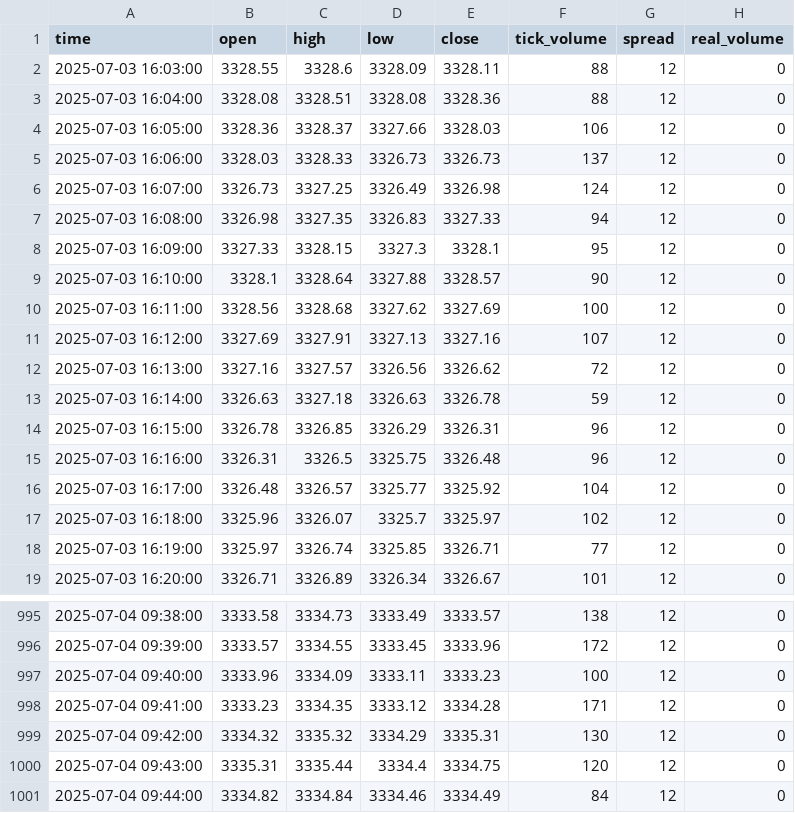
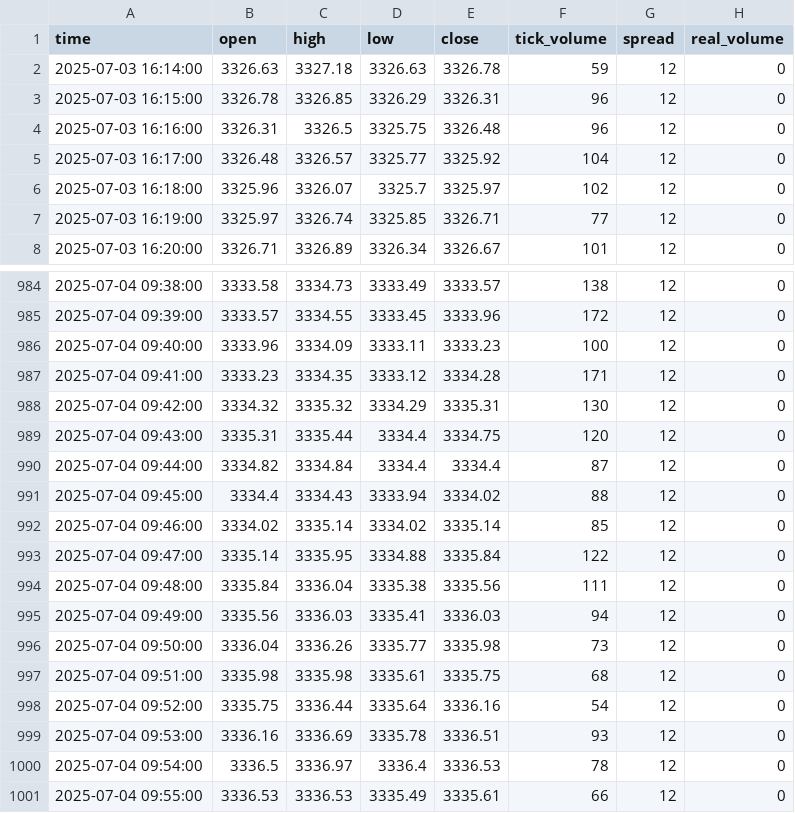
Before and after one commit to romeofx/Usdaud_forecast, a CSV file: xauusd_data.csv, drawn as a sheet; only a part is shown, gaps mark what is left out.

Commit message:
Update xauusd_data.csv - 2025-07-04 10:55:54

```diff
--- a/xauusd_data.csv
+++ b/xauusd_data.csv
@@ -1,13 +1,2 @@
 time,open,high,low,close,tick_volume,spread,real_volume
-2025-07-03 16:03:00,3328.55,3328.6,3328.09,3328.11,88,12,0
-2025-07-03 16:04:00,3328.08,3328.51,3328.08,3328.36,88,12,0
-2025-07-03 16:05:00,3328.36,3328.37,3327.66,3328.03,106,12,0
-2025-07-03 16:06:00,3328.03,3328.33,3326.73,3326.73,137,12,0
-2025-07-03 16:07:00,3326.73,3327.25,3326.49,3326.98,124,12,0
-2025-07-03 16:08:00,3326.98,3327.35,3326.83,3327.33,94,12,0
-2025-07-03 16:09:00,3327.33,3328.15,3327.3,3328.1,95,12,0
-2025-07-03 16:10:00,3328.1,3328.64,3327.88,3328.57,90,12,0
-2025-07-03 16:11:00,3328.56,3328.68,3327.62,3327.69,100,12,0
-2025-07-03 16:12:00,3327.69,3327.91,3327.13,3327.16,107,12,0
-2025-07-03 16:13:00,3327.16,3327.57,3326.56,3326.62,72,12,0
 2025-07-03 16:14:00,3326.63,3327.18,3326.63,3326.78,59,12,0
@@ -1000,2 +989,13 @@ time,open,high,low,close,tick_volume,spread,real_volume
 2025-07-04 09:43:00,3335.31,3335.44,3334.4,3334.75,120,12,0
-2025-07-04 09:44:00,3334.82,3334.84,3334.46,3334.49,84,12,0
+2025-07-04 09:44:00,3334.82,3334.84,3334.4,3334.4,87,12,0
+2025-07-04 09:45:00,3334.4,3334.43,3333.94,3334.02,88,12,0
+2025-07-04 09:46:00,3334.02,3335.14,3334.02,3335.14,85,12,0
+2025-07-04 09:47:00,3335.14,3335.95,3334.88,3335.84,122,12,0
+2025-07-04 09:48:00,3335.84,3336.04,3335.38,3335.56,111,12,0
+2025-07-04 09:49:00,3335.56,3336.03,3335.41,3336.03,94,12,0
+2025-07-04 09:50:00,3336.04,3336.26,3335.77,3335.98,73,12,0
+2025-07-04 09:51:00,3335.98,3335.98,3335.61,3335.75,68,12,0
+2025-07-04 09:52:00,3335.75,3336.44,3335.64,3336.16,54,12,0
+2025-07-04 09:53:00,3336.16,3336.69,3335.78,3336.51,93,12,0
+2025-07-04 09:54:00,3336.5,3336.97,3336.4,3336.53,78,12,0
+2025-07-04 09:55:00,3336.53,3336.53,3335.49,3335.61,66,12,0
```
